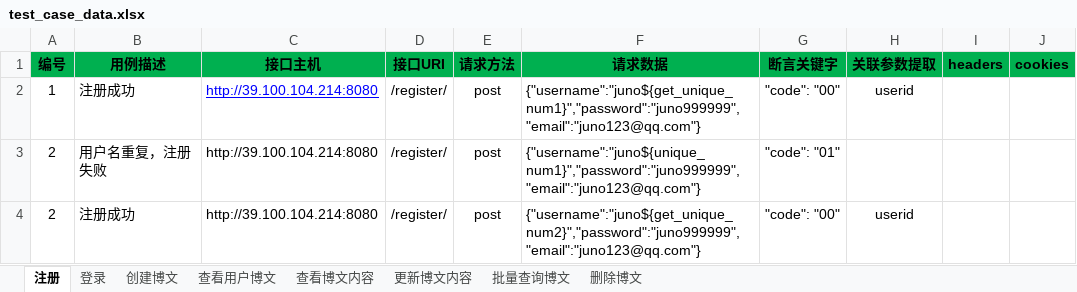
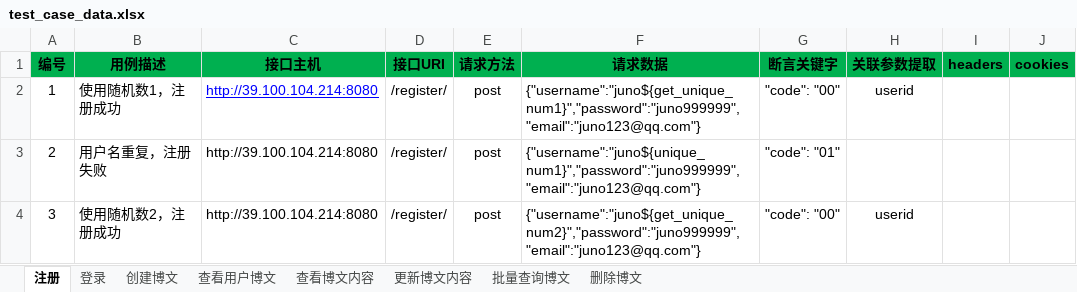
Before and after one commit to juno3550/InterfaceAutoTestWithPytest, an Excel workbook: test_data/test_case_data.xlsx, sheet 注册, drawn as a sheet; values as stored, in another font and other column widths than the file's, no borders; the diff names each change by its address in the sheet, - before the commit and + after, or states it on an @@ line.

Commit message:
Excel 数据驱动

```diff
--- a/test_data/test_case_data.xlsx (sheet 注册)
+++ b/test_data/test_case_data.xlsx (sheet 注册)
-B2 (用例描述): 注册成功
+B2 (用例描述): 使用随机数1，注册成功
-A4 (编号): 2
+A4 (编号): 3
-B4 (用例描述): 注册成功
+B4 (用例描述): 使用随机数2，注册成功
```
Also changed, not shown: sheet 登录.
